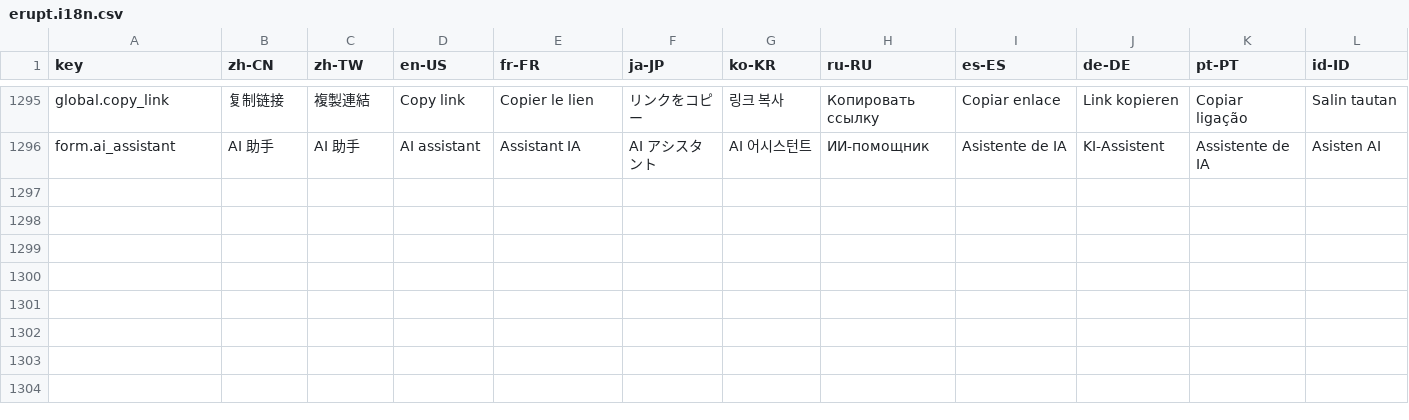
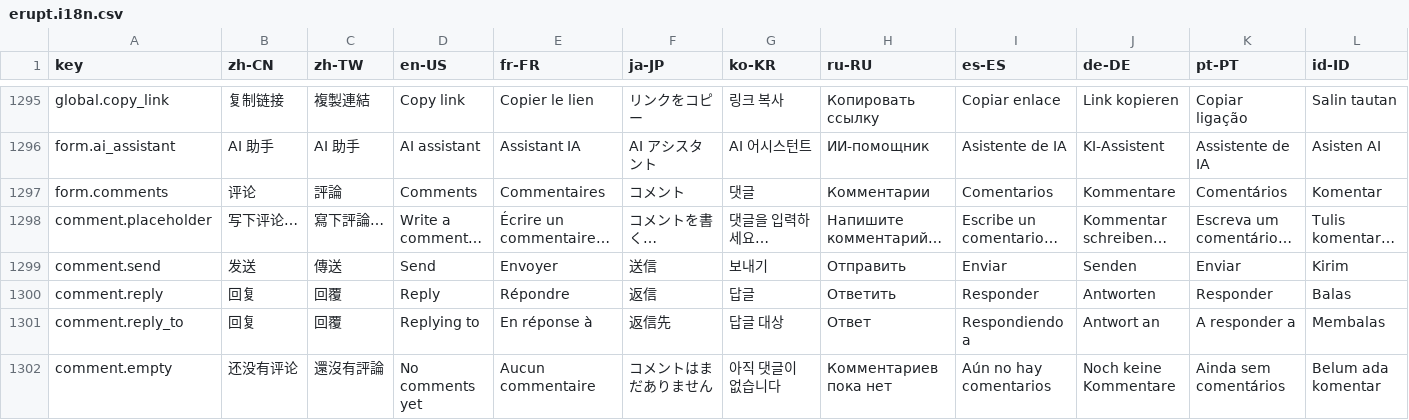
Before and after one commit to erupts/erupt-web, a CSV file: src/erupt.i18n.csv, drawn as a sheet; only a part is shown, gaps mark what is left out; rows hold the shown columns only; the diff names each change by its address in the sheet, - before the commit and + after, or states it on an @@ line.

```diff
--- a/src/erupt.i18n.csv
+++ b/src/erupt.i18n.csv
+row 1297: form.comments | 评论 | 評論 | Comments | Commentaires | コメント | 댓글 | Комментарии | Comentarios | Kommentare | Comentários | Komentar
+row 1298: comment.placeholder | 写下评论… | 寫下評論… | Write a comment… | Écrire un commentaire… | コメントを書く… | 댓글을 입력하세요… | Напишите комментарий… | Escribe un comentario… | Kommentar schreiben… | Escreva um comentário… | Tulis komentar…
+row 1299: comment.send | 发送 | 傳送 | Send | Envoyer | 送信 | 보내기 | Отправить | Enviar | Senden | Enviar | Kirim
+row 1300: comment.reply | 回复 | 回覆 | Reply | Répondre | 返信 | 답글 | Ответить | Responder | Antworten | Responder | Balas
+row 1301: comment.reply_to | 回复 | 回覆 | Replying to | En réponse à | 返信先 | 답글 대상 | Ответ | Respondiendo a | Antwort an | A responder a | Membalas
+row 1302: comment.empty | 还没有评论 | 還沒有評論 | No comments yet | Aucun commentaire | コメントはまだありません | 아직 댓글이 없습니다 | Комментариев пока нет | Aún no hay comentarios | Noch keine Kommentare | Ainda sem comentários | Belum ada komentar
```
Also changed, not shown: 11 other files.
